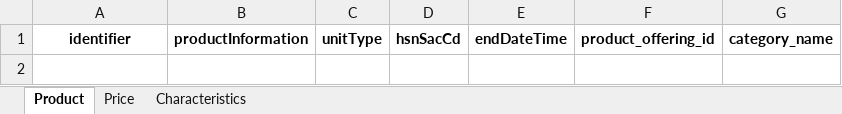
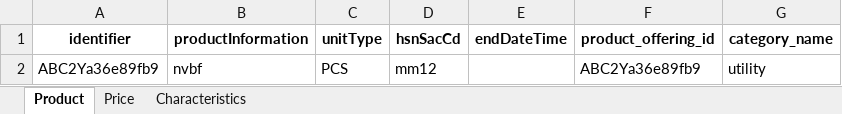
Before and after one commit to archeshshrivas2206/Sixth-Task, an Excel workbook: product_report.xlsx, sheet Product, drawn as a sheet; values as stored, in another font and other column widths than the file's, no borders; the diff names each change by its address in the sheet, - before the commit and + after, or states it on an @@ line.

```diff
--- a/product_report.xlsx (sheet Product)
+++ b/product_report.xlsx (sheet Product)
+row 2: ABC2Ya36e89fb9 | nvbf | PCS | mm12 |  | ABC2Ya36e89fb9 | utility
```
Also changed, not shown: sheet Characteristics, sheet Price, 2 other files.
